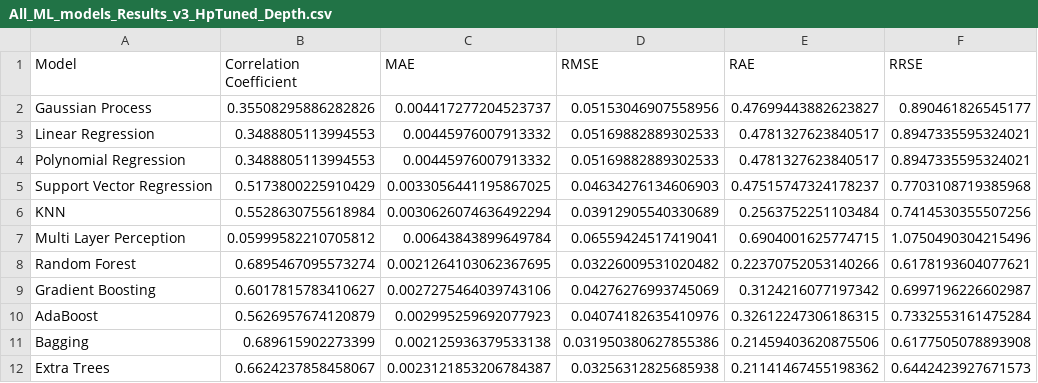
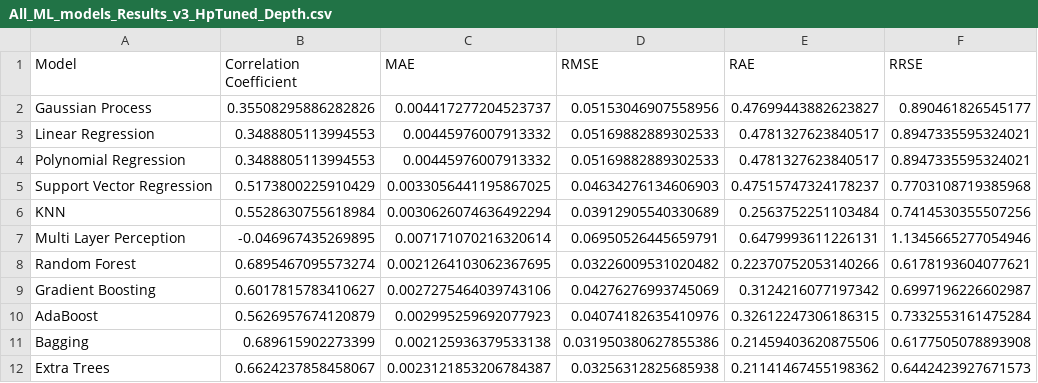
Before and after one commit to Radifuddinahmed/DataAug, a CSV file: All_ML_models_Results_v3_HpTuned_Depth.csv, drawn as a sheet.

```diff
--- a/All_ML_models_Results_v3_HpTuned_Depth.csv
+++ b/All_ML_models_Results_v3_HpTuned_Depth.csv
@@ -6,3 +6,3 @@ Support Vector Regression,0.5173800225910429,0.0033056441195867025,0.04634276134
 KNN,0.5528630755618984,0.0030626074636492294,0.03912905540330689,0.2563752251103484,0.7414530355507256
-Multi Layer Perception,0.05999582210705812,0.00643843899649784,0.06559424517419041,0.6904001625774715,1.0750490304215496
+Multi Layer Perception,-0.046967435269895,0.007171070216320614,0.06950526445659791,0.6479993611226131,1.1345665277054946
 Random Forest,0.6895467095573274,0.0021264103062367695,0.03226009531020482,0.22370752053140266,0.6178193604077621
```
Also changed, not shown: All_ML_models_Results_v3_HpTuned_Width.csv, LPBF_HpTuning_Values_width.csv, 2 other files.
